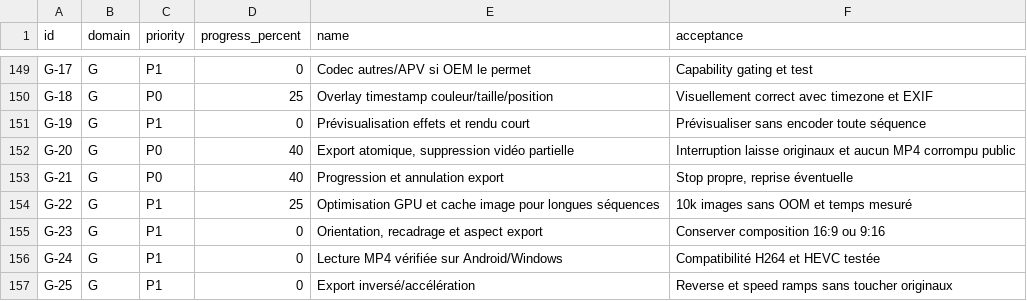
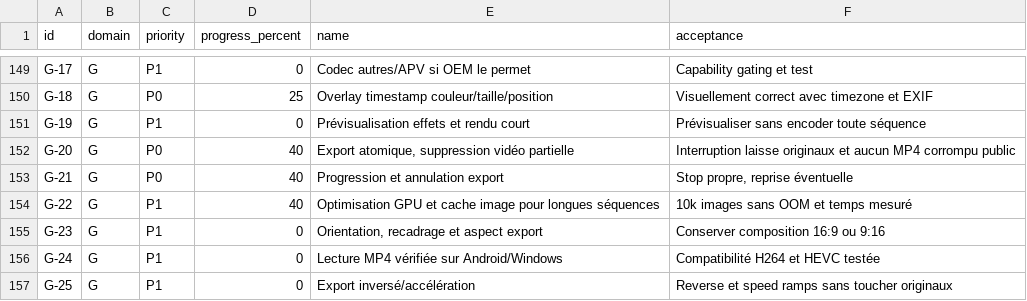
Before and after one commit to jboehm1/timelapse, a CSV file: docs/MASTER_TODO.csv, drawn as a sheet; only a part is shown, gaps mark what is left out.

```diff
--- a/docs/MASTER_TODO.csv
+++ b/docs/MASTER_TODO.csv
@@ -153,3 +153,3 @@ id,domain,priority,progress_percent,name,acceptance
 "G-21","G","P0","40","Progression et annulation export","Stop propre, reprise éventuelle"
-"G-22","G","P1","25","Optimisation GPU et cache image pour longues séquences","10k images sans OOM et temps mesuré"
+"G-22","G","P1","40","Optimisation GPU et cache image pour longues séquences","10k images sans OOM et temps mesuré"
 "G-23","G","P1","0","Orientation, recadrage et aspect export","Conserver composition 16:9 ou 9:16"
```
Also changed, not shown: 7 other files.
